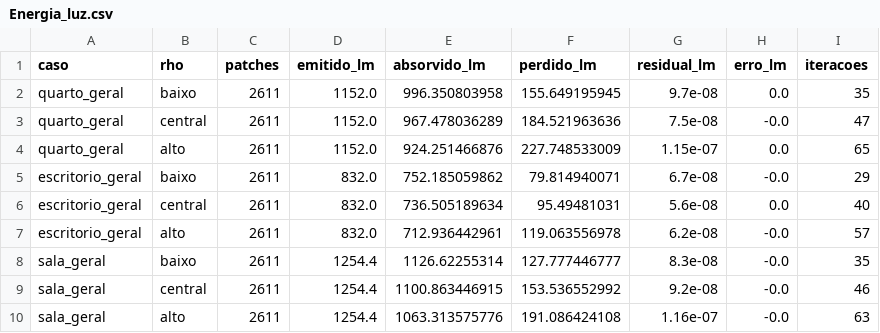
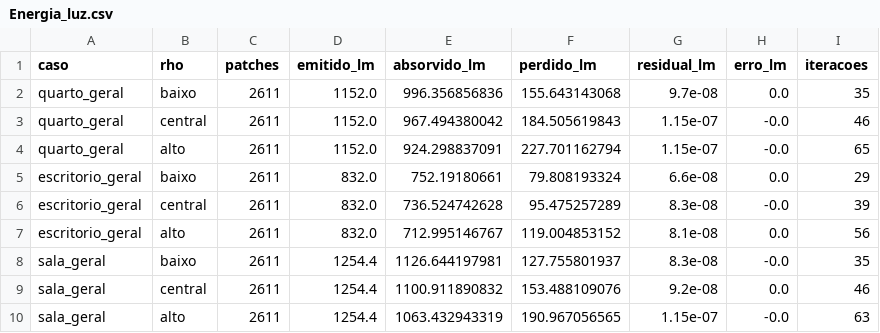
Before and after one commit to queiroz-labs/guedala-park, a CSV file: 03_Ambientes/Iluminacao/Energia_luz.csv, drawn as a sheet; only a part is shown; the diff covers the shown part only.

```diff
--- a/03_Ambientes/Iluminacao/Energia_luz.csv
+++ b/03_Ambientes/Iluminacao/Energia_luz.csv
@@ -1,10 +1,10 @@
 caso;rho;patches;emitido_lm;absorvido_lm;perdido_lm;residual_lm;erro_lm;iteracoes
-quarto_geral;baixo;2611;1152.0;996.350803958;155.649195945;9.7e-08;0.0;35
-quarto_geral;central;2611;1152.0;967.478036289;184.521963636;7.5e-08;-0.0;47
-quarto_geral;alto;2611;1152.0;924.251466876;227.748533009;1.15e-07;0.0;65
-escritorio_geral;baixo;2611;832.0;752.185059862;79.814940071;6.7e-08;-0.0;29
-escritorio_geral;central;2611;832.0;736.505189634;95.49481031;5.6e-08;0.0;40
-escritorio_geral;alto;2611;832.0;712.936442961;119.063556978;6.2e-08;-0.0;57
-sala_geral;baixo;2611;1254.4;1126.62255314;127.777446777;8.3e-08;-0.0;35
-sala_geral;central;2611;1254.4;1100.863446915;153.536552992;9.2e-08;-0.0;46
-sala_geral;alto;2611;1254.4;1063.313575776;191.086424108;1.16e-07;-0.0;63
+quarto_geral;baixo;2611;1152.0;996.356856836;155.643143068;9.7e-08;0.0;35
+quarto_geral;central;2611;1152.0;967.494380042;184.505619843;1.15e-07;-0.0;46
+quarto_geral;alto;2611;1152.0;924.298837091;227.701162794;1.15e-07;-0.0;65
+escritorio_geral;baixo;2611;832.0;752.19180661;79.808193324;6.6e-08;0.0;29
+escritorio_geral;central;2611;832.0;736.524742628;95.475257289;8.3e-08;-0.0;39
+escritorio_geral;alto;2611;832.0;712.995146767;119.004853152;8.1e-08;0.0;56
+sala_geral;baixo;2611;1254.4;1126.644197981;127.755801937;8.3e-08;-0.0;35
+sala_geral;central;2611;1254.4;1100.911890832;153.488109076;9.2e-08;0.0;46
+sala_geral;alto;2611;1254.4;1063.432943319;190.967056565;1.15e-07;-0.0;63
```
Also changed, not shown: 132 edited cells elsewhere in this file, 03_Ambientes/Iluminacao/Alternativas_luz.csv, 03_Ambientes/Iluminacao/Camadas_tarefa_luz.csv, 18 other files.
